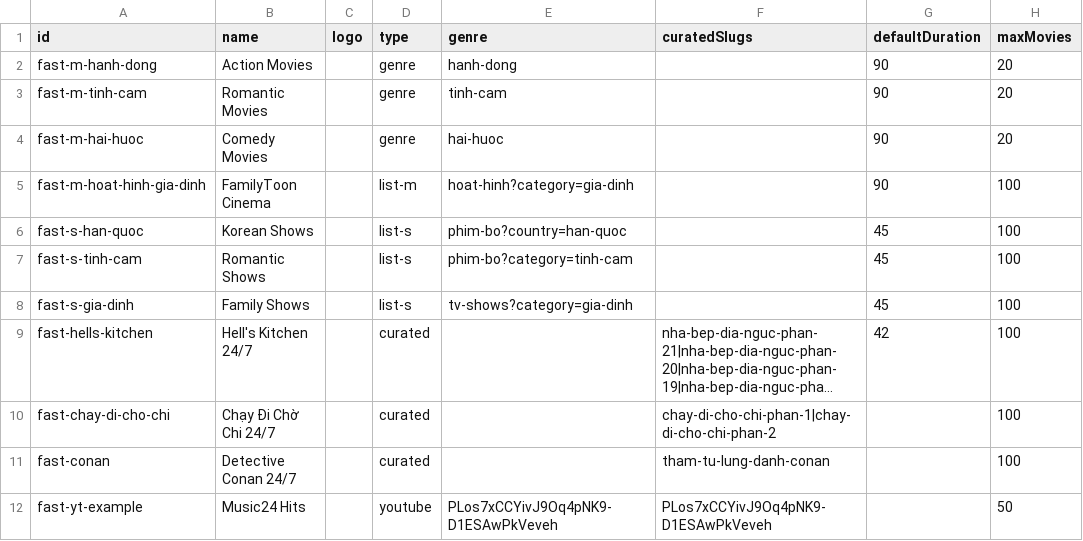
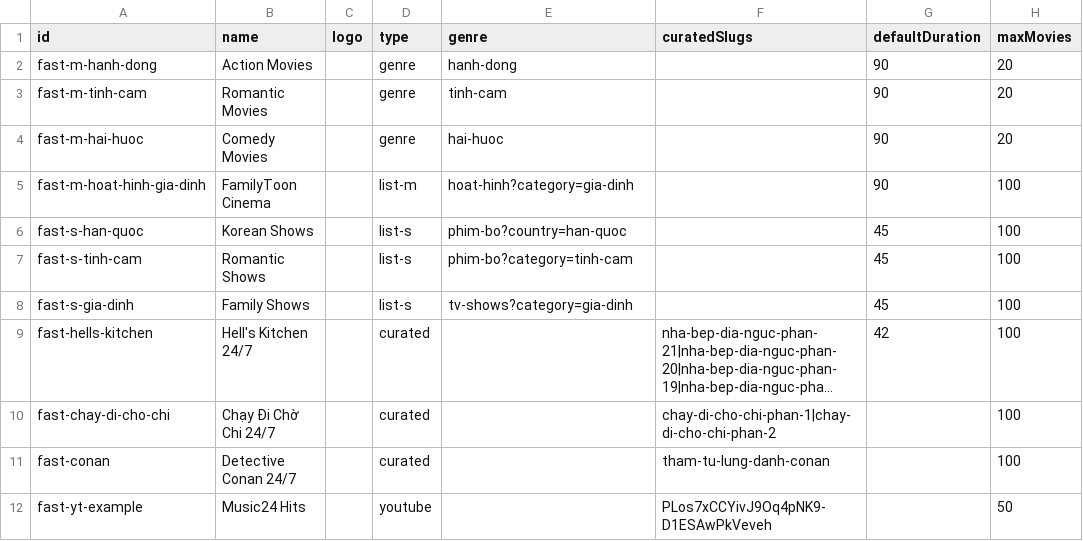
Before and after one commit to ducnt123/tvtools, a CSV file: fast-channels.csv, drawn as a sheet; long unchanged cells end in ….

Commit message:
Update fast-channels.csv

```diff
--- a/fast-channels.csv
+++ b/fast-channels.csv
@@ -11,2 +11,2 @@ fast-chay-di-cho-chi,Chạy Đi Chờ Chi 24/7,,curated,,chay-di-cho-chi-phan-1|
 fast-conan,Detective Conan 24/7,,curated,,tham-tu-lung-danh-conan,,100
-fast-yt-example,Music24 Hits,,youtube,PLos7xCCYivJ9Oq4pNK9-D1ESAwPkVeveh,PLos7xCCYivJ9Oq4pNK9-D1ESAwPkVeveh,,50
+fast-yt-example,Music24 Hits,,youtube,,PLos7xCCYivJ9Oq4pNK9-D1ESAwPkVeveh,,50
```
